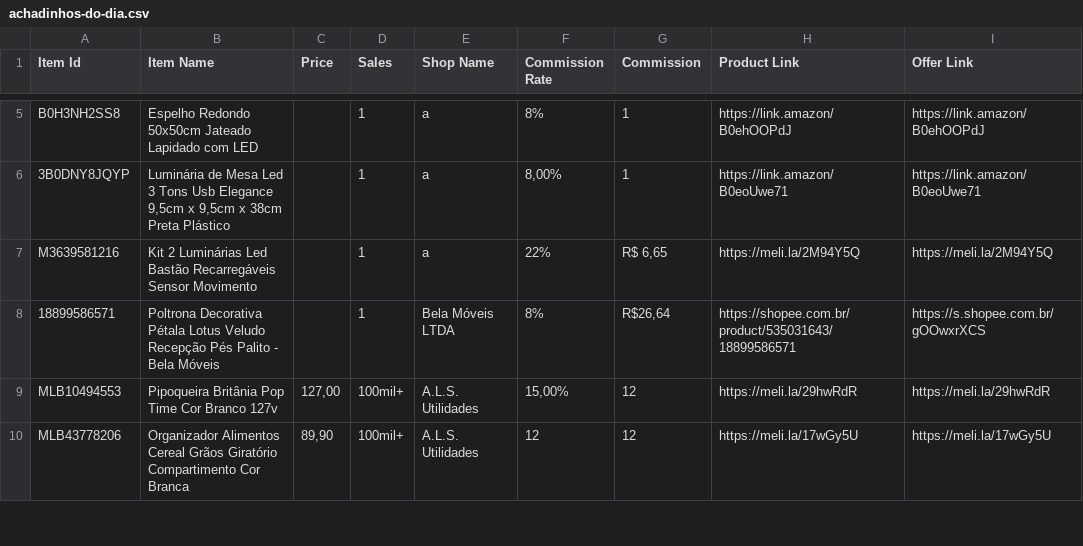
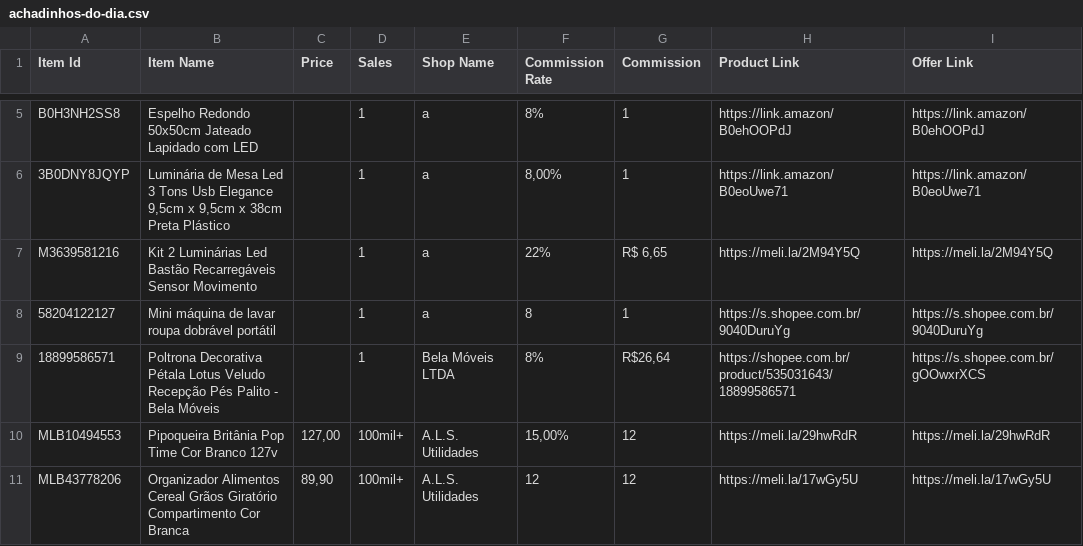
Before and after one commit to MercadimShopp/mercadim-site, a CSV file: data/achadinhos-do-dia.csv, drawn as a sheet; only a part is shown, gaps mark what is left out; the diff names each change by its address in the sheet, - before the commit and + after, or states it on an @@ line.

Commit message:
Add new product entry for portable washing machine

```diff
--- a/data/achadinhos-do-dia.csv
+++ b/data/achadinhos-do-dia.csv
+row 8: 58204122127 | Mini máquina de lavar roupa dobrável portátil |  | 1 | a | 8 | 1 | https://s.shopee.com.br/9040DuruYg | https://s.shopee.com.br/9040DuruYg
```
